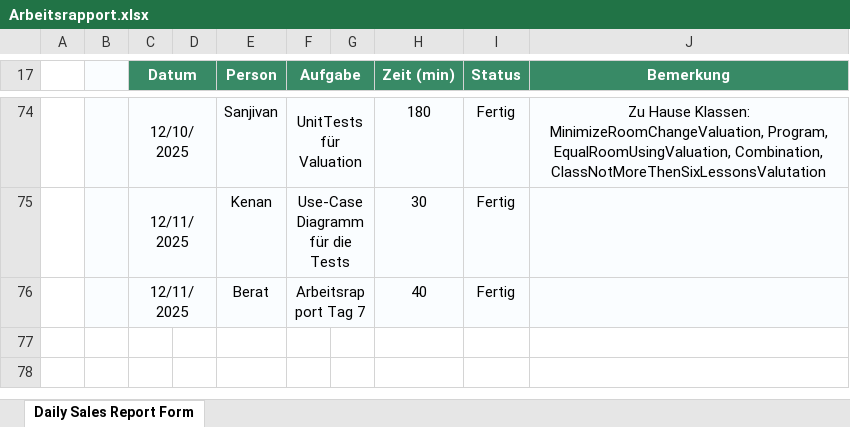
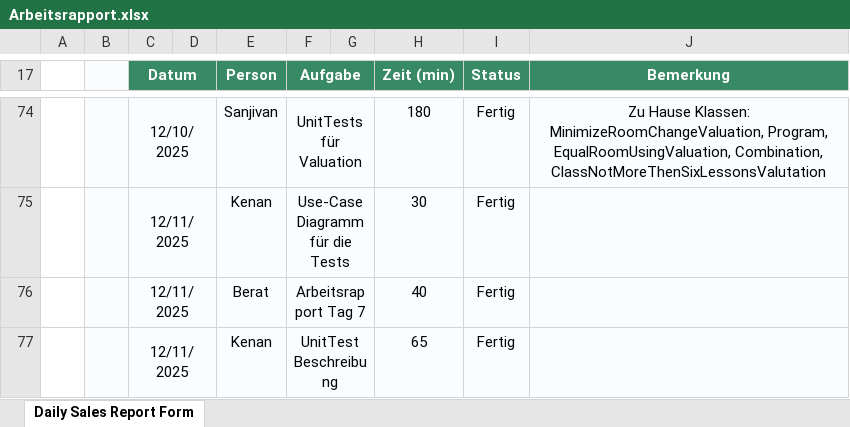
Before and after one commit to canthal/IPT5.1_Stundenplaner-Projekt, an Excel workbook: docs/Arbeitsrapport.xlsx, sheet Daily Sales Report Form, drawn as a sheet; only a part is shown, gaps mark what is left out; values as stored, in another font and other column widths than the file's, no borders; charts and pictures not drawn; the diff names each change by its address in the sheet, - before the commit and + after, or states it on an @@ line.

Commit message:
Update Arbeitsrapport.xlsx

```diff
--- a/docs/Arbeitsrapport.xlsx (sheet Daily Sales Report Form)
+++ b/docs/Arbeitsrapport.xlsx (sheet Daily Sales Report Form)
+row 77:  |  | 12/11/2025 |  | Kenan | UnitTest Beschreibung |  | 65 | Fertig
```
